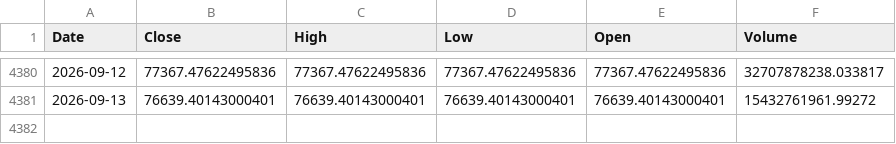
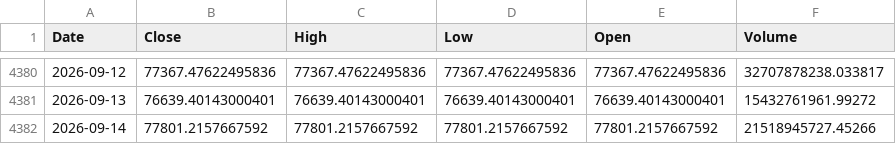
Before and after one commit to kittycapital/treasury-btc-dashboard, a CSV file: data/btc_daily.csv, drawn as a sheet; only a part is shown, gaps mark what is left out.

```diff
--- a/data/btc_daily.csv
+++ b/data/btc_daily.csv
@@ -4381 +4381,2 @@ Date,Close,High,Low,Open,Volume
 2026-09-13,76639.40143000401,76639.40143000401,76639.40143000401,76639.40143000401,15432761961.99272
+2026-09-14,77801.2157667592,77801.2157667592,77801.2157667592,77801.2157667592,21518945727.45266
```
Also changed, not shown: data/btc_monthly.csv, 1 other file.
